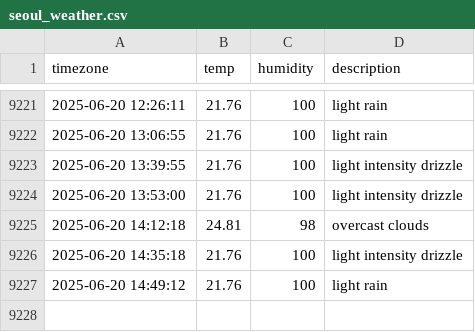
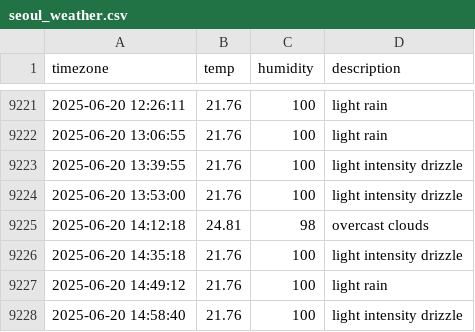
Before and after one commit to jchan-12/seoul_weather, a CSV file: seoul_weather.csv, drawn as a sheet; only a part is shown, gaps mark what is left out.

```diff
--- a/seoul_weather.csv
+++ b/seoul_weather.csv
@@ -9227 +9227,2 @@ timezone,temp,humidity,description
 2025-06-20 14:49:12,21.76,100,light rain
+2025-06-20 14:58:40,21.76,100,light intensity drizzle
```
